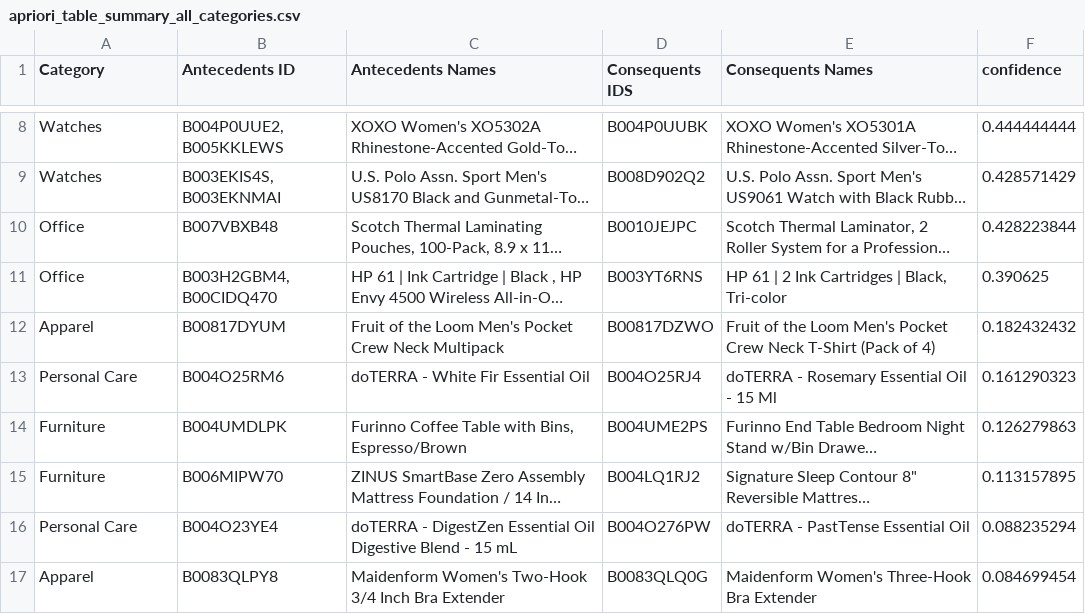
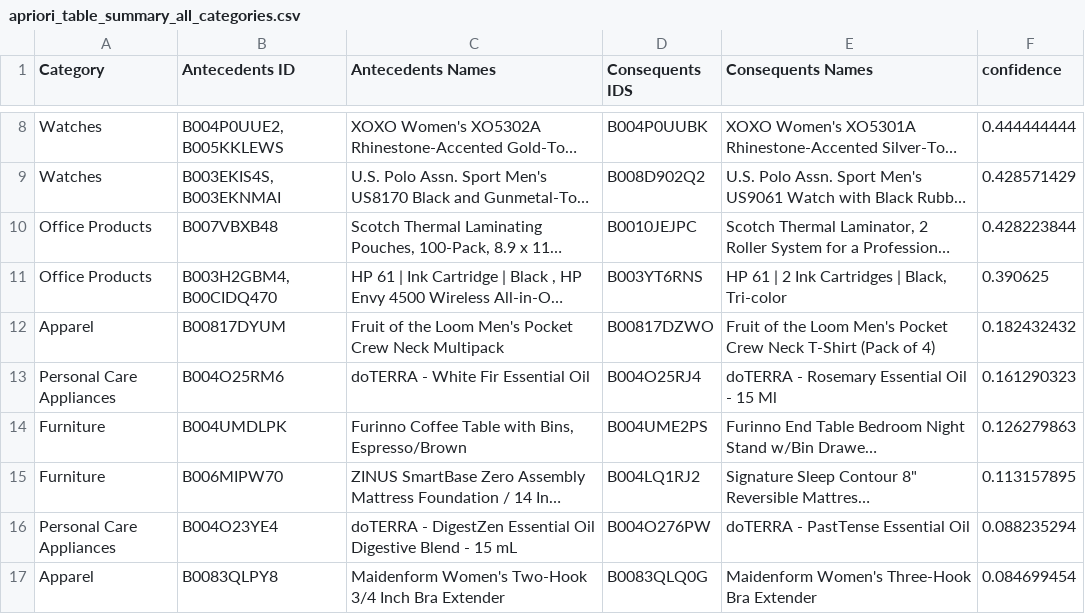
Before and after one commit to jbenasuli/consumer_behavior, a CSV file: deployment/apriori/apriori_table_summary_all_categories.csv, drawn as a sheet; only a part is shown, gaps mark what is left out; long unchanged cells end in …; the diff names each change by its address in the sheet, - before the commit and + after, or states it on an @@ line.

Commit message:
add segment analysis folder and data

```diff
--- a/deployment/apriori/apriori_table_summary_all_categories.csv
+++ b/deployment/apriori/apriori_table_summary_all_categories.csv
-A10:A11 (Category): Office
+A10:A11 (Category): Office Products
-A13 (Category): Personal Care
+A13 (Category): Personal Care Appliances
-A16 (Category): Personal Care
+A16 (Category): Personal Care Appliances
```
Also changed, not shown: 1 other file.
